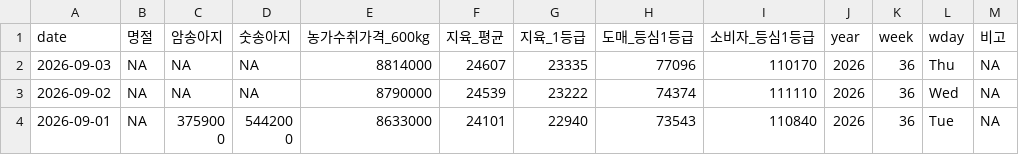
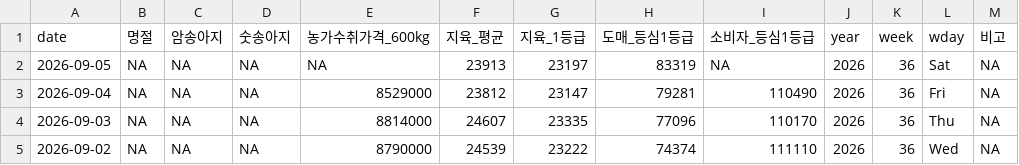
Before and after one commit to YoungjunNa/ekape-parsing, a CSV file: data_hanwoo_stock/hanwoo-stock.csv, drawn as a sheet; only a part is shown; the shorter side is filled out with more unchanged rows; the diff names each change by its address in the sheet, - before the commit and + after, or states it on an @@ line.

```diff
--- a/data_hanwoo_stock/hanwoo-stock.csv
+++ b/data_hanwoo_stock/hanwoo-stock.csv
+row 2: 2026-09-05 | NA | NA | NA | NA | 23913 | 23197 | 83319 | NA | 2026 | 36 | Sat | NA
+row 3: 2026-09-04 | NA | NA | NA | 8529000 | 23812 | 23147 | 79281 | 110490 | 2026 | 36 | Fri | NA
```
Also changed, not shown: data_hanwoo_stock/hanwoo-forecast.csv, 2 other files.
